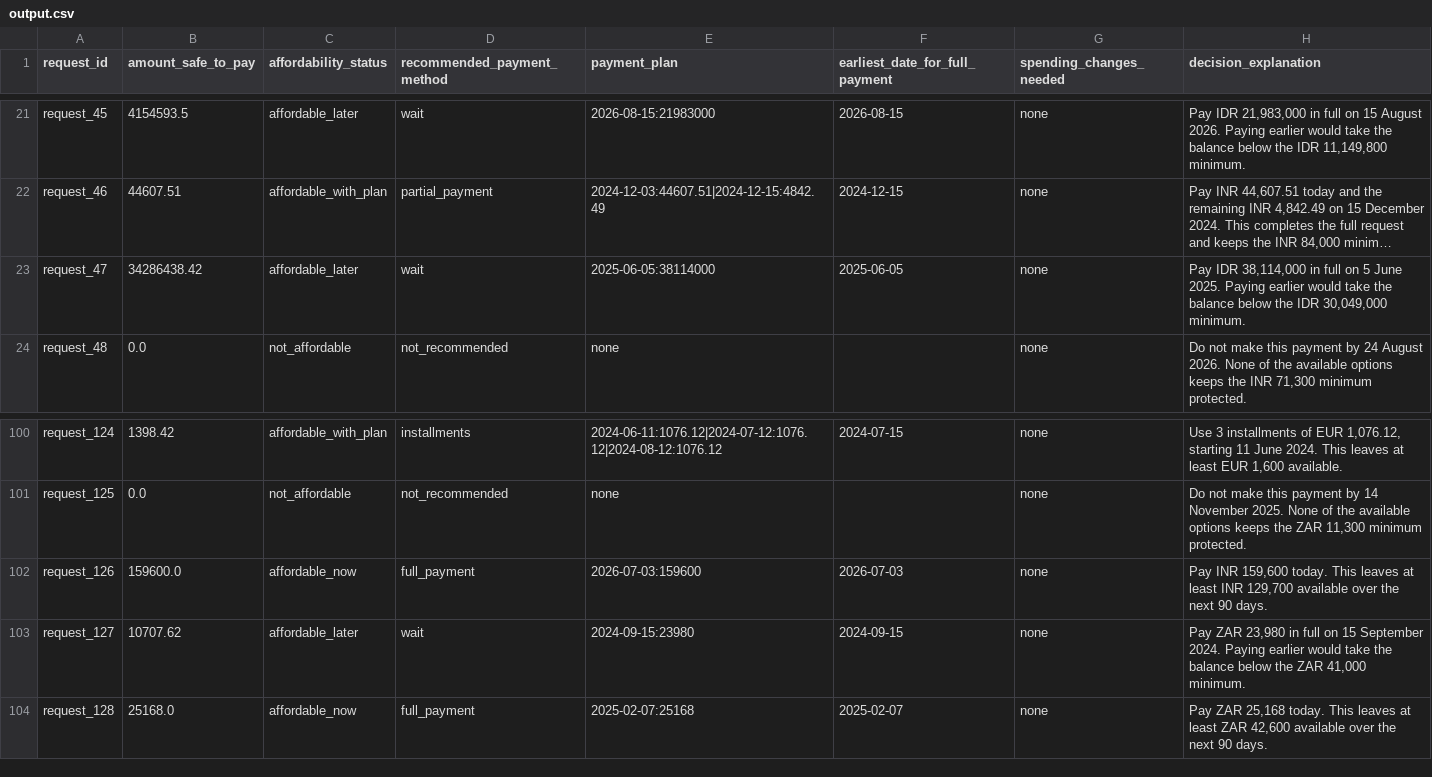
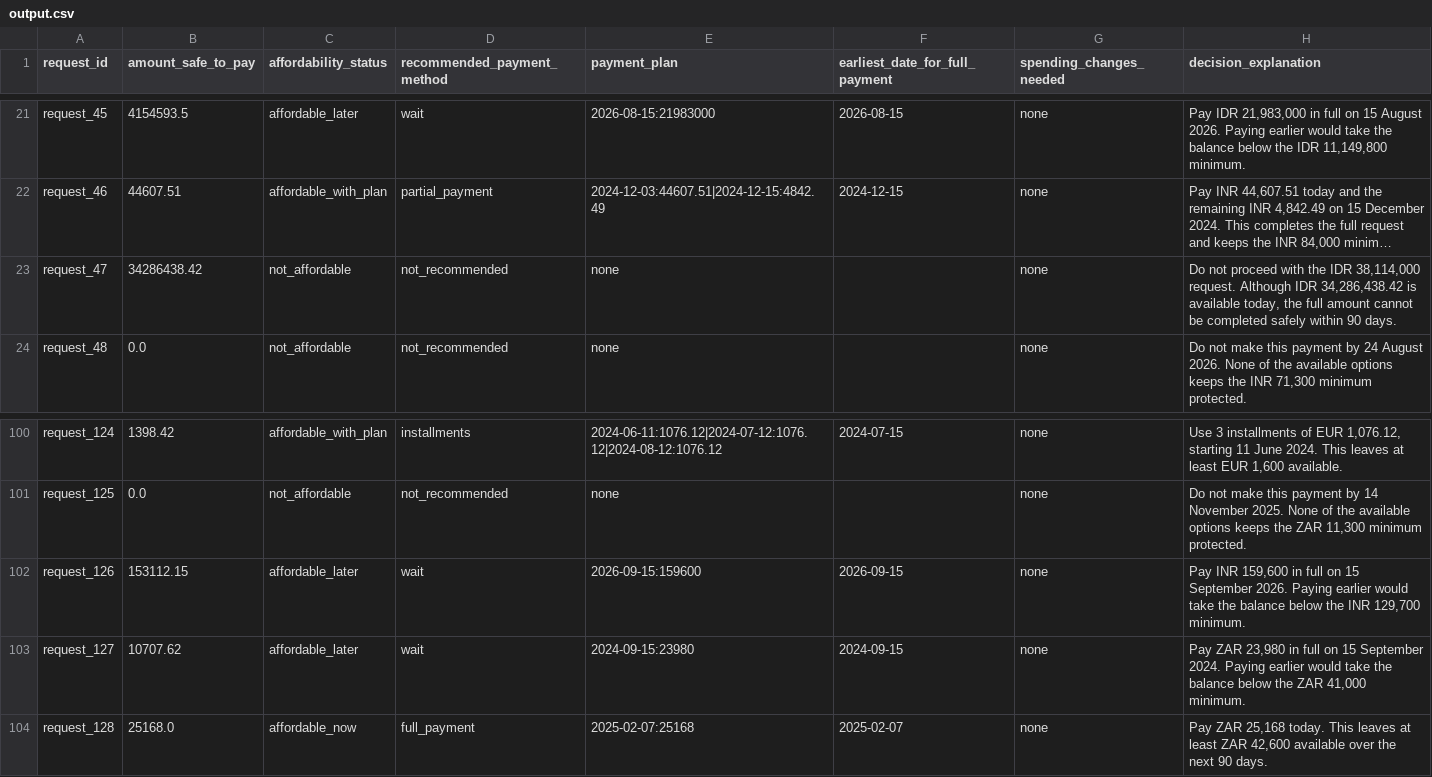
Before and after one commit to Saumyaketu/HackerRank-Orchestrate-Sep, a CSV file: dataset/output.csv, drawn as a sheet; only a part is shown, gaps mark what is left out; long unchanged cells end in …; the diff names each change by its address in the sheet, - before the commit and + after, or states it on an @@ line.

```diff
--- a/dataset/output.csv
+++ b/dataset/output.csv
-C23 (affordability_status): affordable_later
+C23 (affordability_status): not_affordable
-D23 (recommended_payment_method): wait
+D23 (recommended_payment_method): not_recommended
-E23 (payment_plan): 2025-06-05:38114000
+E23 (payment_plan): none
-F23 (earliest_date_for_full_payment): 2025-06-05
+F23 (earliest_date_for_full_payment): (empty)
-H23 (decision_explanation): Pay IDR 38,114,000 in full on 5 June 2025. Paying earlier would take the balance below the IDR 30,049,000 minimum.
+H23 (decision_explanation): Do not proceed with the IDR 38,114,000 request. Although IDR 34,286,438.42 is available today, the full amount cannot be completed safely within 90 days.
-B102 (amount_safe_to_pay): 159600.0
+B102 (amount_safe_to_pay): 153112.15
-C102 (affordability_status): affordable_now
+C102 (affordability_status): affordable_later
-D102 (recommended_payment_method): full_payment
+D102 (recommended_payment_method): wait
-E102 (payment_plan): 2026-07-03:159600
+E102 (payment_plan): 2026-09-15:159600
-F102 (earliest_date_for_full_payment): 2026-07-03
+F102 (earliest_date_for_full_payment): 2026-09-15
-H102 (decision_explanation): …INR 159,600 today. This leaves at least INR 129,700 available over the next 90 days.
+H102 (decision_explanation): …INR 159,600 in full on 15 September 2026. Paying earlier would take the balance below the INR 129,700 minimum.
```
Also changed, not shown: 15 other files.
